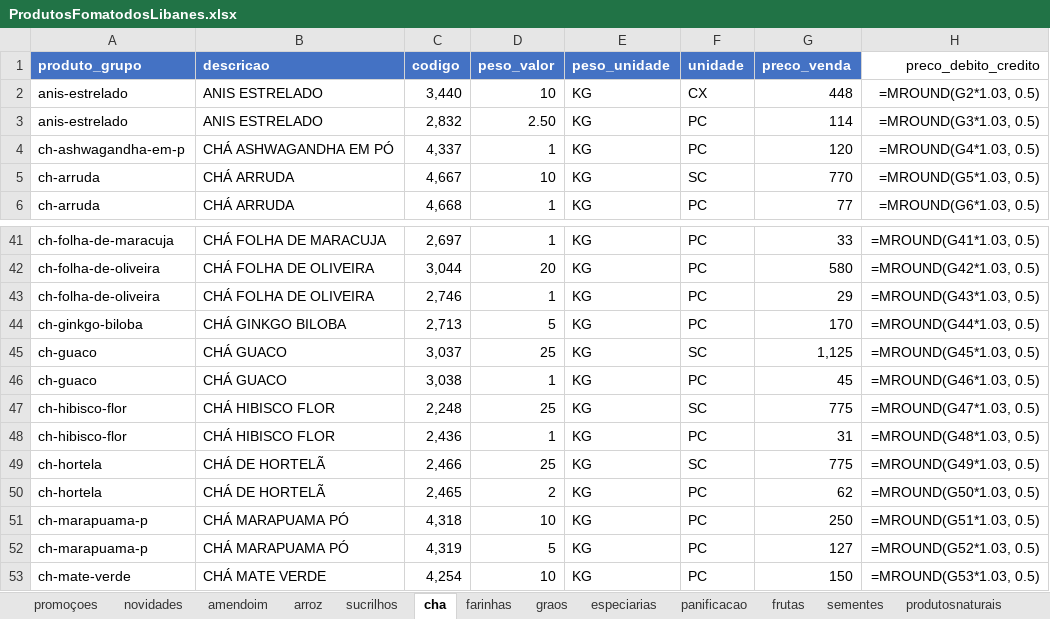
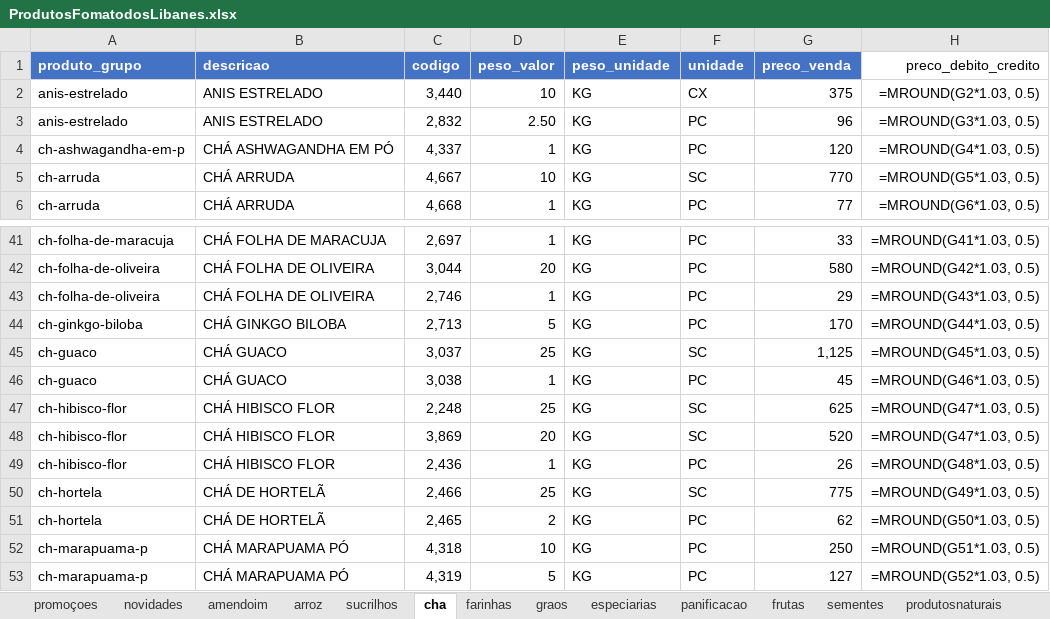
Before and after one commit to MuriloBastos6/produtos-libanes, an Excel workbook: data/ProdutosFomatodosLibanes.xlsx, sheet cha, drawn as a sheet; only a part is shown, gaps mark what is left out; the shorter side is filled out with more unchanged rows; values as stored, in another font and other column widths than the file's, no borders; formulas without a stored value are shown as written; addresses are those after the commit; the diff names each change by its address in the sheet, - before the commit and + after, or states it on an @@ line.

```diff
--- a/data/ProdutosFomatodosLibanes.xlsx (sheet cha)
+++ b/data/ProdutosFomatodosLibanes.xlsx (sheet cha)
-G2 (preco_venda): 448
+G2 (preco_venda): 375
-G3 (preco_venda): 114
+G3 (preco_venda): 96
-G47 (preco_venda): 775
+G47 (preco_venda): 625
+row 48: ch-hibisco-flor | CHÁ HIBISCO FLOR | 3,869 | 20 | KG | SC | 520 | =MROUND(G47*1.03, 0.5)
-G49 (preco_venda): 31
+G49 (preco_venda): 26
```
Also changed, not shown: sheet especiarias, sheet frutas, sheet doces, 4 other files.
